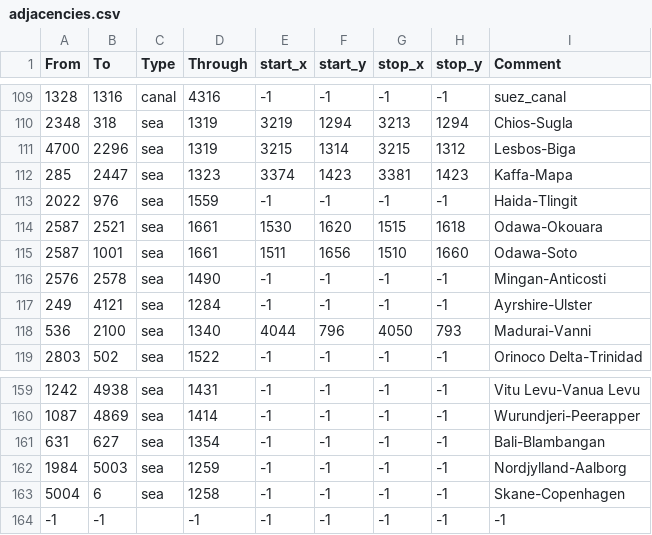
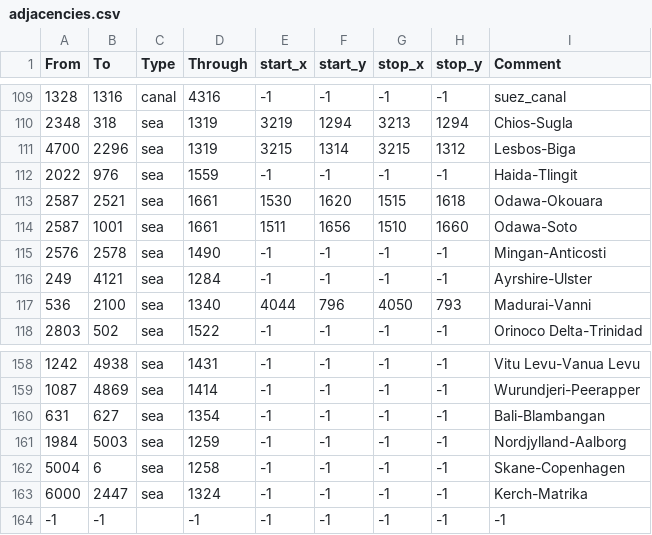
Before and after one commit to smeev653/gecko-mod-3, a CSV file: map/adjacencies.csv, drawn as a sheet; only a part is shown, gaps mark what is left out.

Commit message:
Kerch-Matrika Strait

```diff
--- a/map/adjacencies.csv
+++ b/map/adjacencies.csv
@@ -111,3 +111,2 @@ From;To;Type;Through;start_x;start_y;stop_x;stop_y;Comment
 4700;2296;sea;1319;3215;1314;3215;1312;Lesbos-Biga
-285;2447;sea;1323;3374;1423;3381;1423;Kaffa-Mapa
 2022;976;sea;1559;-1;-1;-1;-1;Haida-Tlingit
@@ -163,2 +162,3 @@ From;To;Type;Through;start_x;start_y;stop_x;stop_y;Comment
 5004;6;sea;1258;-1;-1;-1;-1;Skane-Copenhagen
+6000;2447;sea;1324;-1;-1;-1;-1;Kerch-Matrika
 -1;-1;;-1;-1;-1;-1;-1;-1;
```
